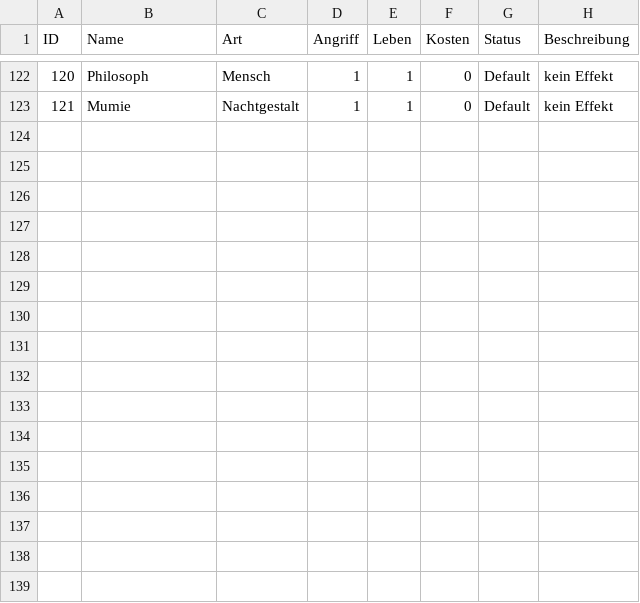
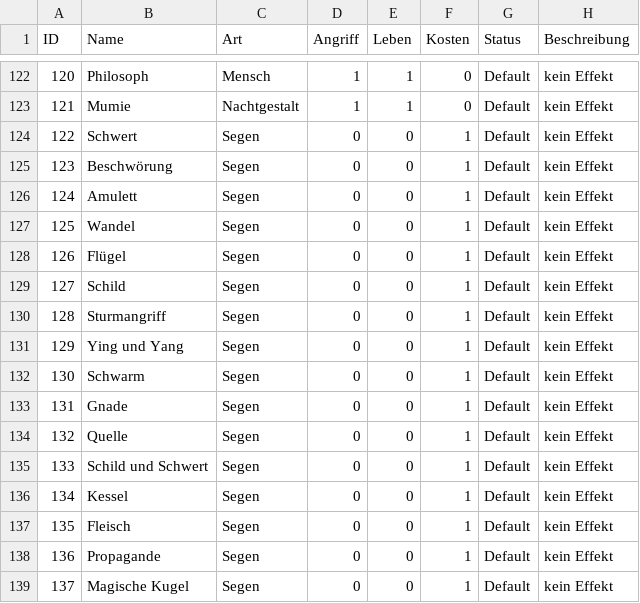
Before and after one commit to memodrs/cab-demov1, a CSV file: src/main/resources/cards/allCards.csv, drawn as a sheet; only a part is shown, gaps mark what is left out; the diff names each change by its address in the sheet, - before the commit and + after, or states it on an @@ line.

```diff
--- a/src/main/resources/cards/allCards.csv
+++ b/src/main/resources/cards/allCards.csv
+row 124: 122 | Schwert | Segen | 0 | 0 | 1 | Default | kein Effekt
+row 125: 123 | Beschwörung | Segen | 0 | 0 | 1 | Default | kein Effekt
+row 126: 124 | Amulett | Segen | 0 | 0 | 1 | Default | kein Effekt
+row 127: 125 | Wandel | Segen | 0 | 0 | 1 | Default | kein Effekt
+row 128: 126 | Flügel | Segen | 0 | 0 | 1 | Default | kein Effekt
+row 129: 127 | Schild | Segen | 0 | 0 | 1 | Default | kein Effekt
+row 130: 128 | Sturmangriff | Segen | 0 | 0 | 1 | Default | kein Effekt
+row 131: 129 | Ying und Yang | Segen | 0 | 0 | 1 | Default | kein Effekt
+row 132: 130 | Schwarm | Segen | 0 | 0 | 1 | Default | kein Effekt
+row 133: 131 | Gnade | Segen | 0 | 0 | 1 | Default | kein Effekt
+row 134: 132 | Quelle | Segen | 0 | 0 | 1 | Default | kein Effekt
+row 135: 133 | Schild und Schwert | Segen | 0 | 0 | 1 | Default | kein Effekt
+row 136: 134 | Kessel | Segen | 0 | 0 | 1 | Default | kein Effekt
+row 137: 135 | Fleisch | Segen | 0 | 0 | 1 | Default | kein Effekt
+row 138: 136 | Propagande | Segen | 0 | 0 | 1 | Default | kein Effekt
+row 139: 137 | Magische Kugel | Segen | 0 | 0 | 1 | Default | kein Effekt
```
Also changed, not shown: 1 other file.
